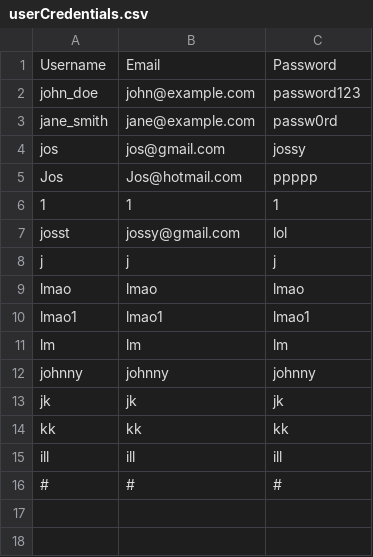
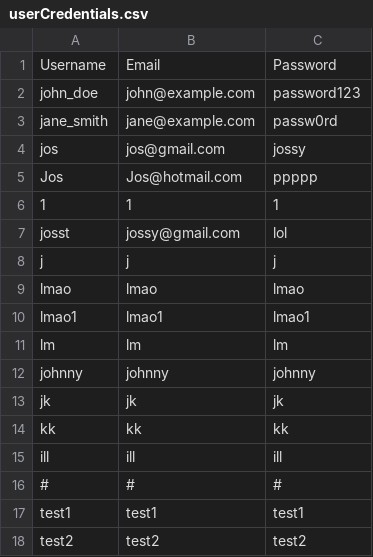
Before and after one commit to macwandarell/C-nergetic, a CSV file: FINAL/userCredentials.csv, drawn as a sheet.

```diff
--- a/FINAL/userCredentials.csv
+++ b/FINAL/userCredentials.csv
@@ -16 +16,3 @@ ill,ill,ill
 #,#,#
+test1,test1,test1
+test2,test2,test2
```
Also changed, not shown: 13 other files.
